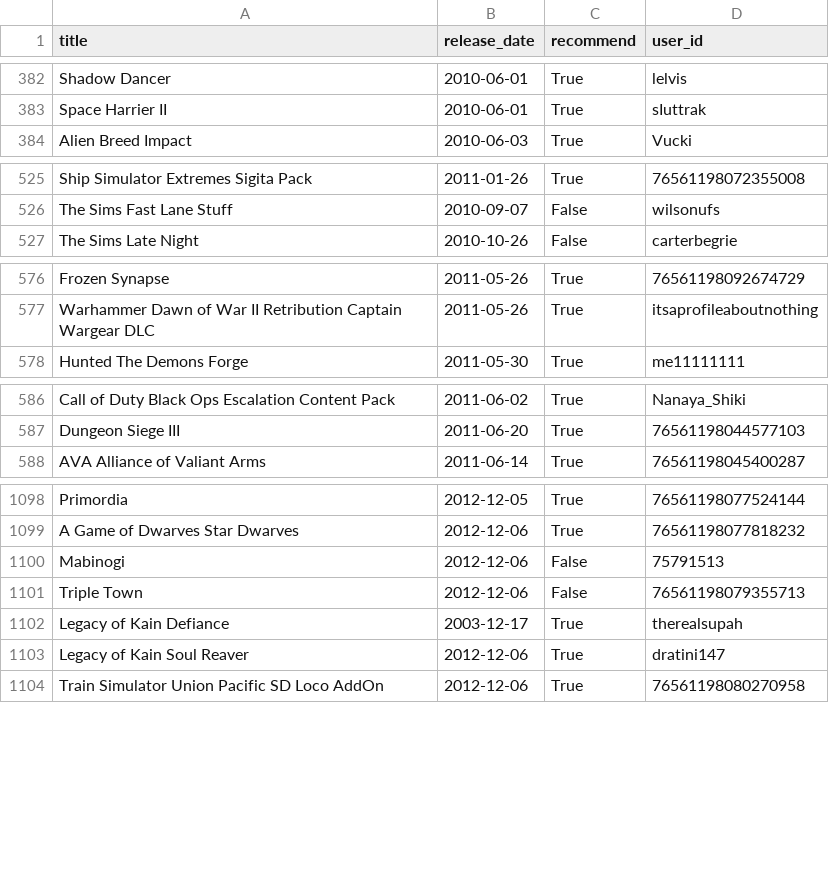
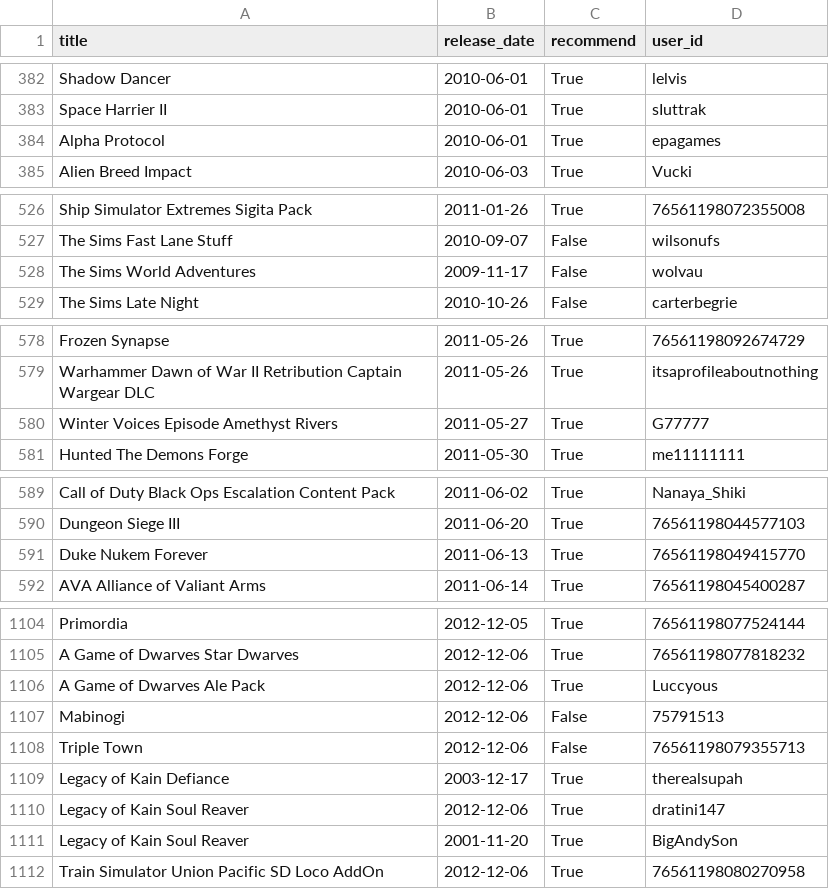
Before and after one commit to alexxcode/Game-Recomendation-System, a CSV file: UsersWorstDeveloper.csv, drawn as a sheet; only a part is shown, gaps mark what is left out; the diff covers the shown part only.

```diff
--- a/UsersWorstDeveloper.csv
+++ b/UsersWorstDeveloper.csv
@@ -383,2 +383,3 @@ Shadow Dancer,2010-06-01,True,lelvis
 Space Harrier II,2010-06-01,True,sIuttrak
+Alpha Protocol,2010-06-01,True,epagames
 Alien Breed Impact,2010-06-03,True,Vucki
@@ -526,2 +527,3 @@ Ship Simulator Extremes Sigita Pack,2011-01-26,True,76561198072355008
 The Sims  Fast Lane Stuff,2010-09-07,False,wilsonufs
+The Sims  World Adventures,2009-11-17,False,wolvau
 The Sims  Late Night,2010-10-26,False,carterbegrie
@@ -577,2 +579,3 @@ Frozen Synapse,2011-05-26,True,76561198092674729
 Warhammer  Dawn of War II Retribution  Captain Wargear DLC,2011-05-26,True,itsaprofileaboutnothing
+Winter Voices Episode  Amethyst Rivers,2011-05-27,True,G77777
 Hunted The Demons Forge,2011-05-30,True,me11111111
@@ -587,2 +590,3 @@ Call of Duty Black Ops Escalation Content Pack,2011-06-02,True,Nanaya_Shiki
 Dungeon Siege III,2011-06-20,True,76561198044577103
+Duke Nukem Forever,2011-06-13,True,76561198049415770
 AVA Alliance of Valiant Arms,2011-06-14,True,76561198045400287
@@ -1099,2 +1105,3 @@ Primordia,2012-12-05,True,76561198077524144
 A Game of Dwarves Star Dwarves,2012-12-06,True,76561198077818232
+A Game of Dwarves Ale Pack,2012-12-06,True,Luccyous
 Mabinogi,2012-12-06,False,75791513
@@ -1103,2 +1110,3 @@ Legacy of Kain Defiance,2003-12-17,True,therealsupah
 Legacy of Kain Soul Reaver,2012-12-06,True,dratini147
+Legacy of Kain Soul Reaver ,2001-11-20,True,BigAndySon
 Train Simulator Union Pacific SD Loco AddOn,2012-12-06,True,76561198080270958
```
Also changed, not shown: 2 added rows elsewhere in this file, UsersRecommend.csv, sentiment_analysis.csv, 9 other files.
